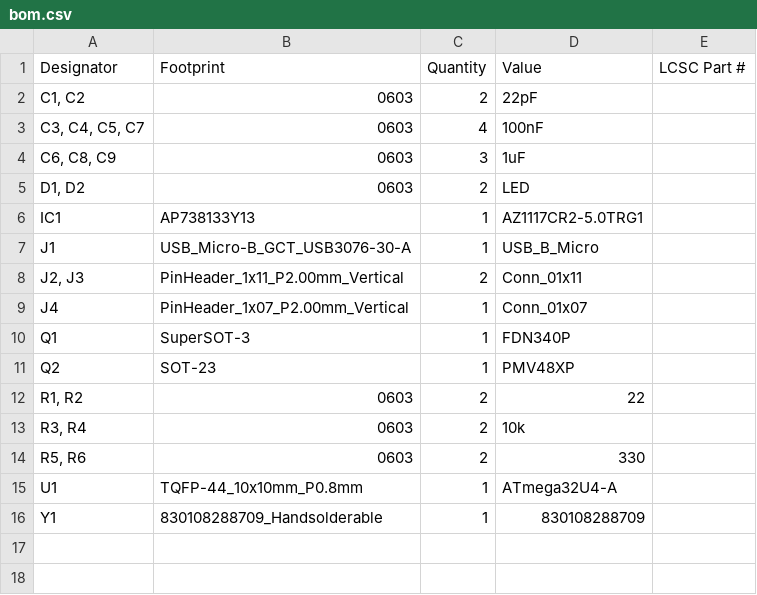
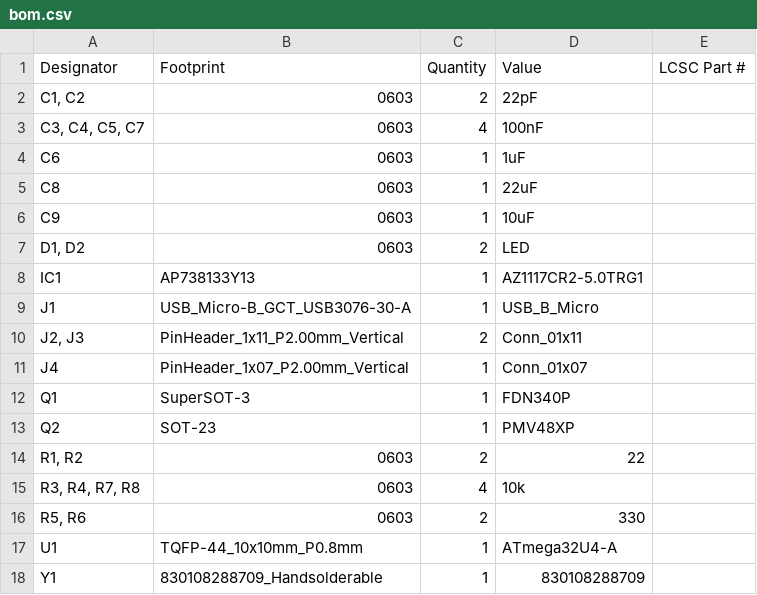
Before and after one commit to marc-cr1810/MiniUNO, a CSV file: KiCAD/MiniUNO/production/bom.csv, drawn as a sheet.

```diff
--- a/KiCAD/MiniUNO/production/bom.csv
+++ b/KiCAD/MiniUNO/production/bom.csv
@@ -3,3 +3,5 @@
 "C3, C4, C5, C7",0603,4,100nF,
-"C6, C8, C9",0603,3,1uF,
+C6,0603,1,1uF,
+C8,0603,1,22uF,
+C9,0603,1,10uF,
 "D1, D2",0603,2,LED,
@@ -12,3 +14,3 @@ Q2,SOT-23,1,PMV48XP,
 "R1, R2",0603,2,22,
-"R3, R4",0603,2,10k,
+"R3, R4, R7, R8",0603,4,10k,
 "R5, R6",0603,2,330,
```
Also changed, not shown: KiCAD/MiniUNO/production/positions.csv, 18 other files.
